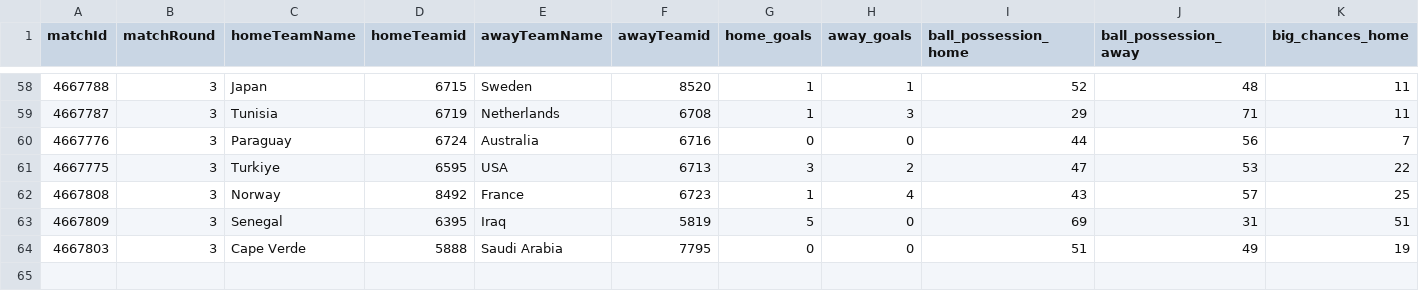
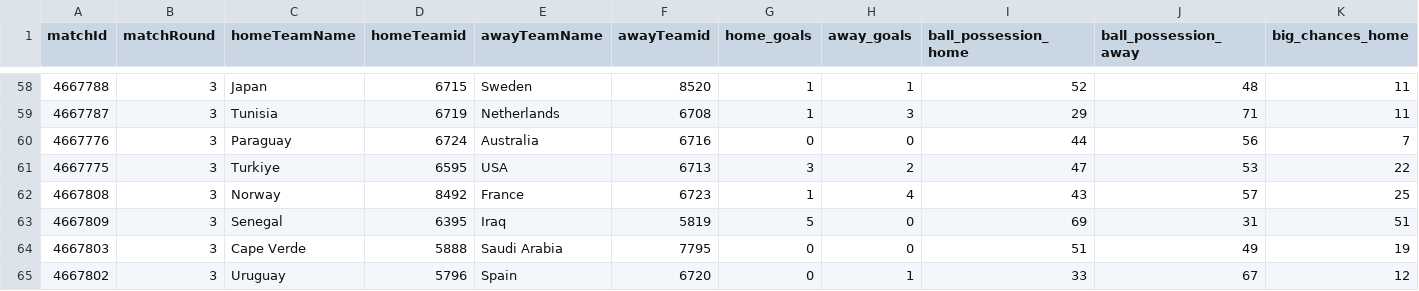
Before and after one commit to bolaxel/wcup26, a CSV file: matchStats/csv/fotmob_match_stats.csv, drawn as a sheet; only a part is shown, gaps mark what is left out; rows hold the shown columns only; the diff names each change by its address in the sheet, - before the commit and + after, or states it on an @@ line.

```diff
--- a/matchStats/csv/fotmob_match_stats.csv
+++ b/matchStats/csv/fotmob_match_stats.csv
+row 65: 4667802 | 3 | Uruguay | 5796 | Spain | 6720 | 0 | 1 | 33 | 67 | 12
```
Also changed, not shown: goals/csv/awayScorers.csv, 3 other files.
